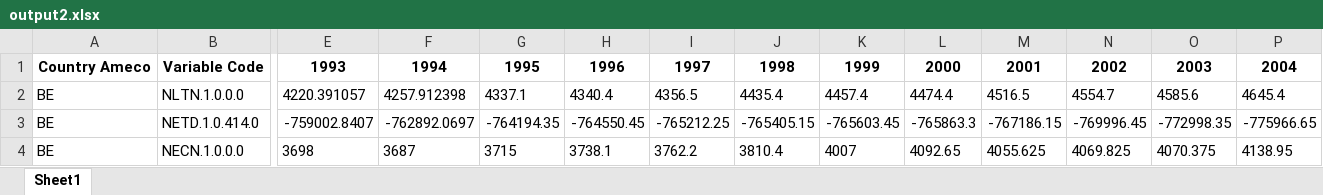
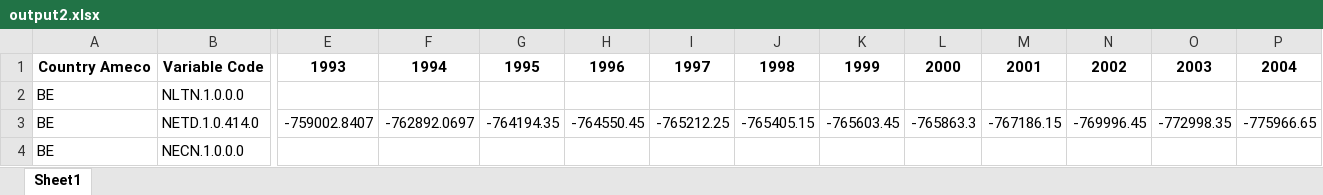
Before and after one commit to ECFIN-FDMS/FDMS, an Excel workbook: output2.xlsx, sheet Sheet1, drawn as a sheet; only a part is shown, gaps mark what is left out; values as stored, in another font and other column widths than the file's, no borders; the diff covers the shown part only; the diff names each change by its address in the sheet, - before the commit and + after, or states it on an @@ line.

```diff
--- a/output2.xlsx (sheet Sheet1)
+++ b/output2.xlsx (sheet Sheet1)
-E2: 4220.391057
+E2: (empty)
-F2: 4257.912398
+F2: (empty)
-G2: 4337.1
+G2: (empty)
-H2: 4340.4
+H2: (empty)
-I2: 4356.5
+I2: (empty)
-J2: 4435.4
+J2: (empty)
-K2: 4457.4
+K2: (empty)
-L2: 4474.4
+L2: (empty)
-M2: 4516.5
+M2: (empty)
-N2: 4554.7
+N2: (empty)
-O2: 4585.6
+O2: (empty)
-P2: 4645.4
+P2: (empty)
-E4: 3698
+E4: (empty)
-F4: 3687
+F4: (empty)
-G4: 3715
+G4: (empty)
-H4: 3738.1
+H4: (empty)
-I4: 3762.2
+I4: (empty)
-J4: 3810.4
+J4: (empty)
-K4: 4007
+K4: (empty)
-L4: 4092.65
+L4: (empty)
-M4: 4055.625
+M4: (empty)
-N4: 4069.825
+N4: (empty)
-O4: 4070.375
+O4: (empty)
-P4: 4138.95
+P4: (empty)
```
Also changed, not shown: 53 edited cells elsewhere in this sheet, output1.xlsx, output3.xlsx, 6 other files.
